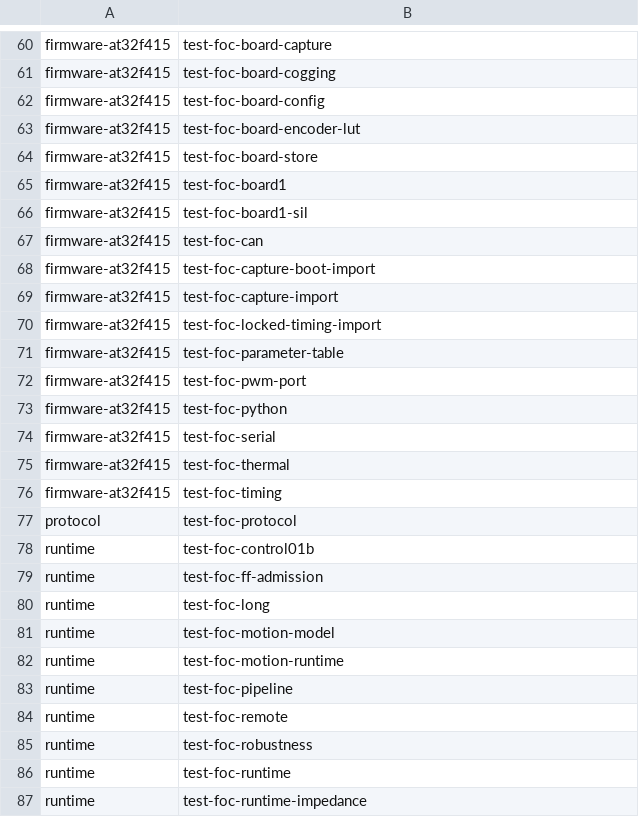
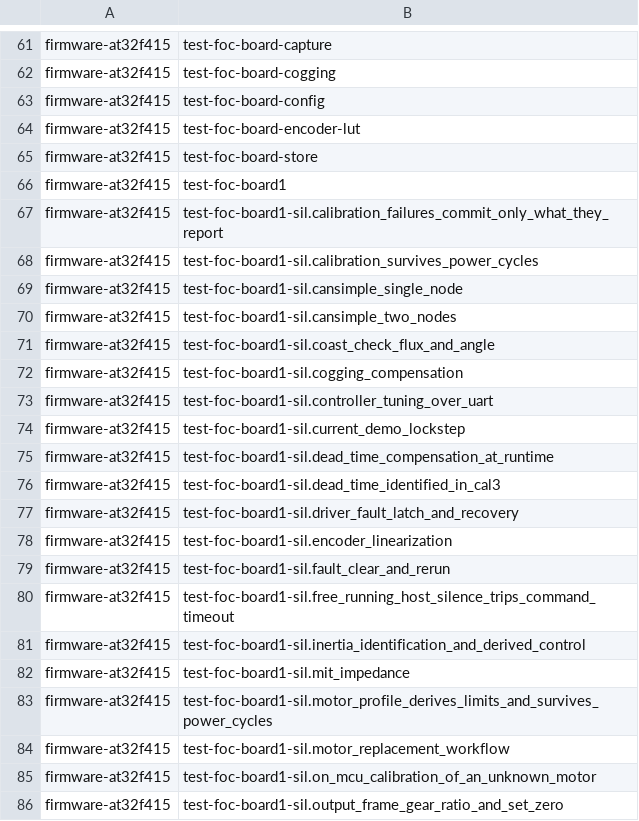
Before and after one commit to 2023violet/Hollow-Gimbal, a TSV file: scripts/flows/fwinteg/expected_tests.tsv, drawn as a sheet; only a part is shown, gaps mark what is left out; the shorter side is filled out with more unchanged rows; the diff covers the shown part only.

```diff
--- a/scripts/flows/fwinteg/expected_tests.tsv
+++ b/scripts/flows/fwinteg/expected_tests.tsv
@@ -65,2 +66,21 @@ firmware-at32f415	test-foc-board-store
 firmware-at32f415	test-foc-board1
-firmware-at32f415	test-foc-board1-sil
+firmware-at32f415	test-foc-board1-sil.calibration_failures_commit_only_what_they_report
+firmware-at32f415	test-foc-board1-sil.calibration_survives_power_cycles
+firmware-at32f415	test-foc-board1-sil.cansimple_single_node
+firmware-at32f415	test-foc-board1-sil.cansimple_two_nodes
+firmware-at32f415	test-foc-board1-sil.coast_check_flux_and_angle
+firmware-at32f415	test-foc-board1-sil.cogging_compensation
+firmware-at32f415	test-foc-board1-sil.controller_tuning_over_uart
+firmware-at32f415	test-foc-board1-sil.current_demo_lockstep
+firmware-at32f415	test-foc-board1-sil.dead_time_compensation_at_runtime
+firmware-at32f415	test-foc-board1-sil.dead_time_identified_in_cal3
+firmware-at32f415	test-foc-board1-sil.driver_fault_latch_and_recovery
+firmware-at32f415	test-foc-board1-sil.encoder_linearization
+firmware-at32f415	test-foc-board1-sil.fault_clear_and_rerun
+firmware-at32f415	test-foc-board1-sil.free_running_host_silence_trips_command_timeout
+firmware-at32f415	test-foc-board1-sil.inertia_identification_and_derived_control
+firmware-at32f415	test-foc-board1-sil.mit_impedance
+firmware-at32f415	test-foc-board1-sil.motor_profile_derives_limits_and_survives_power_cycles
+firmware-at32f415	test-foc-board1-sil.motor_replacement_workflow
+firmware-at32f415	test-foc-board1-sil.on_mcu_calibration_of_an_unknown_motor
+firmware-at32f415	test-foc-board1-sil.output_frame_gear_ratio_and_set_zero
```
Also changed, not shown: 10 added rows and 1 edited cell elsewhere in this file, 6 other files.
